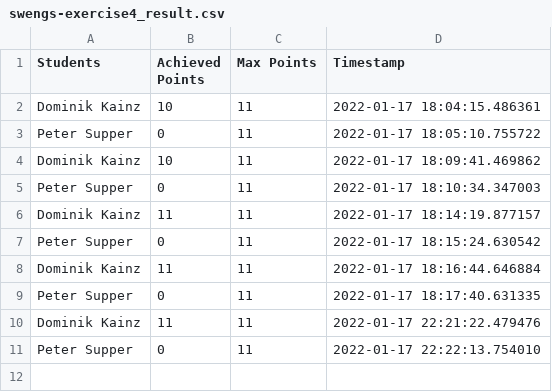
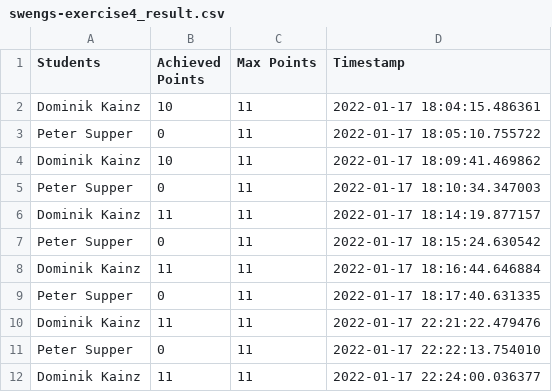
Before and after one commit to domiK66/ci-edu, a CSV file: swengs-exercise4/swengs-exercise4_result.csv, drawn as a sheet; the diff names each change by its address in the sheet, - before the commit and + after, or states it on an @@ line.

Commit message:
grading

```diff
--- a/swengs-exercise4/swengs-exercise4_result.csv
+++ b/swengs-exercise4/swengs-exercise4_result.csv
+row 12: Dominik Kainz | 11 | 11 | 2022-01-17 22:24:00.036377
```
